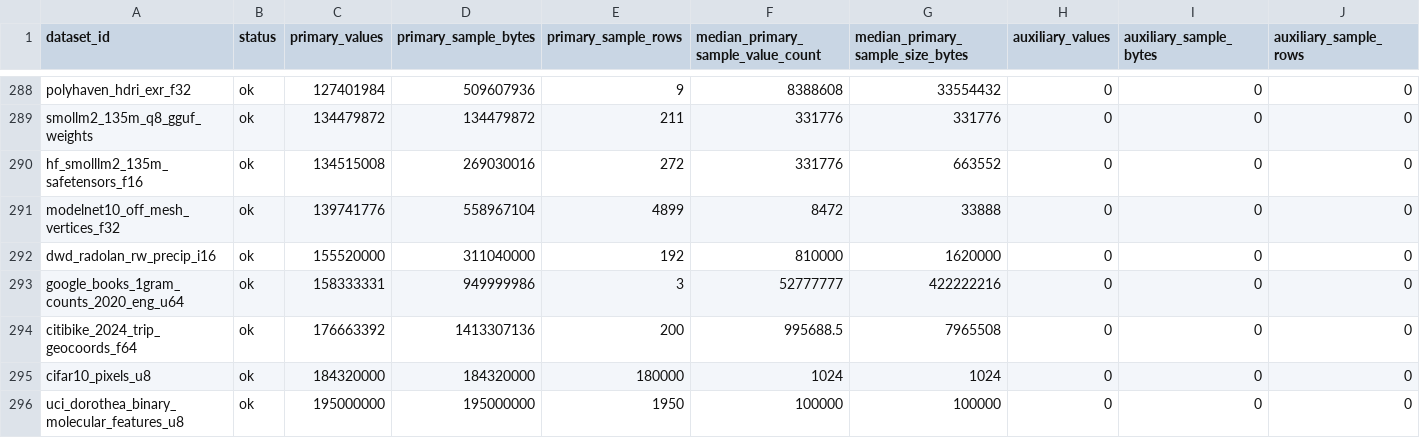
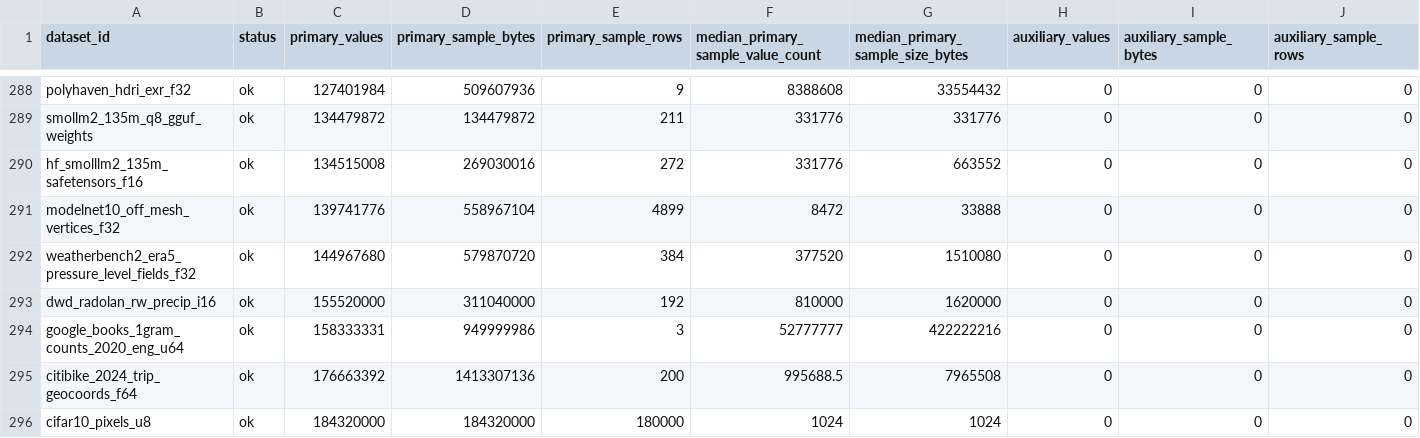
Before and after one commit to Cyan4973/public_datasets_collection, a TSV file: reports/accepted_recipe_audit.tsv, drawn as a sheet; only a part is shown, gaps mark what is left out; the shorter side is filled out with more unchanged rows; rows hold the shown columns only; the diff names each change by its address in the sheet, - before the commit and + after, or states it on an @@ line.

```diff
--- a/reports/accepted_recipe_audit.tsv
+++ b/reports/accepted_recipe_audit.tsv
+row 292: weatherbench2_era5_pressure_level_fields_f32 | ok | 144967680 | 579870720 | 384 | 377520 | 1510080 | 0 | 0 | 0
```
Also changed, not shown: attempts/dataset_status.tsv, 11 other files.
